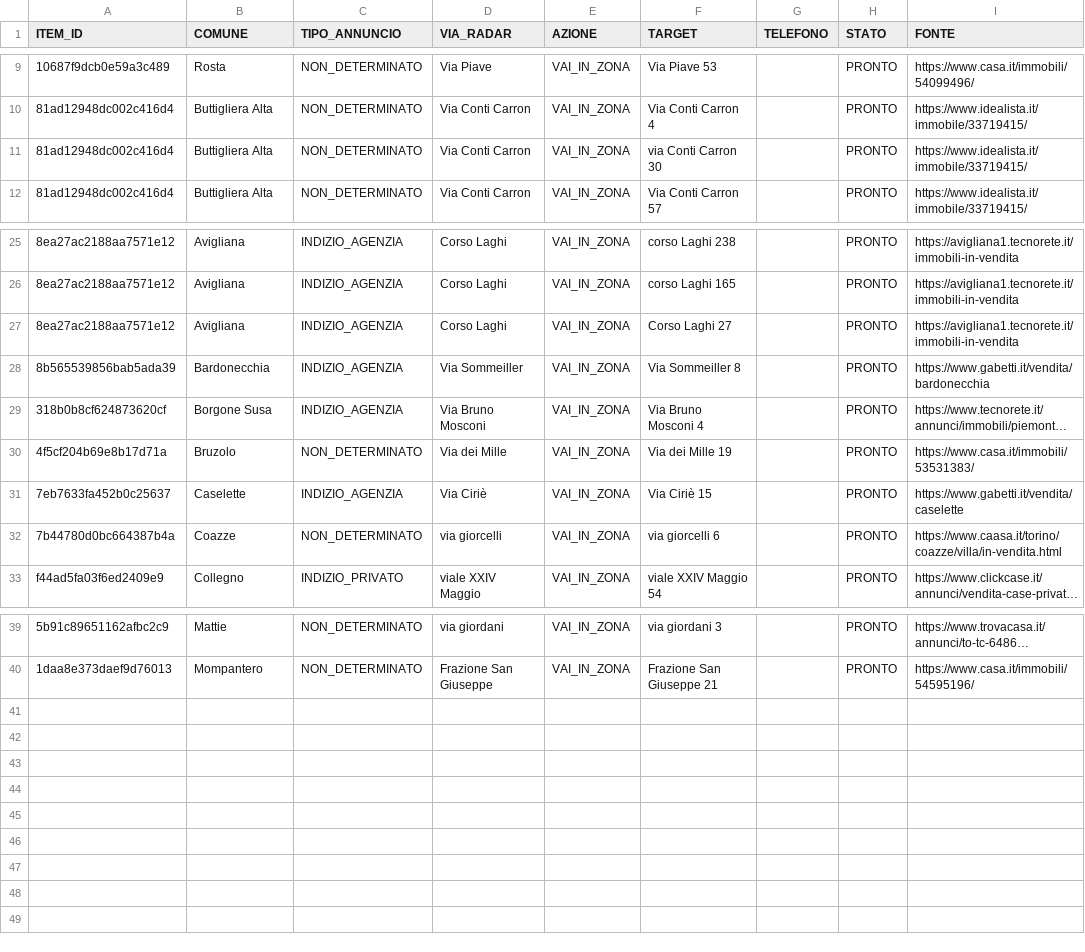
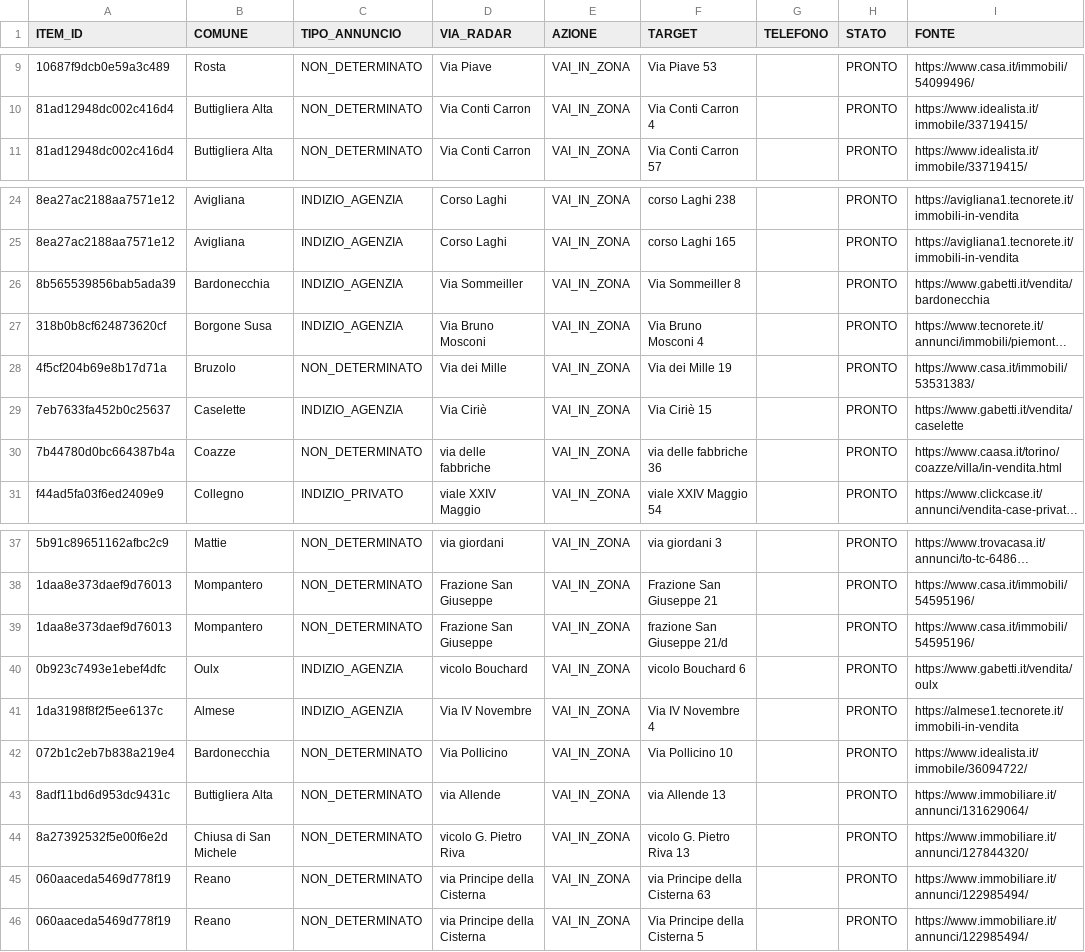
Before and after one commit to josephsocialmedia2-spec/immobili-in-zona, a CSV file: seller_radar_auto/data/area_radar.csv, drawn as a sheet; only a part is shown, gaps mark what is left out; long unchanged cells end in …; removed rows and columns are numbered as before the commit, all else as after; the diff names each change by its address in the sheet, - before the commit and + after, or states it on an @@ line.

```diff
--- a/seller_radar_auto/data/area_radar.csv
+++ b/seller_radar_auto/data/area_radar.csv
-row 11: 81ad12948dc002c416d4 | Buttigliera Alta | NON_DETERMINATO | Via Conti Carron | VAI_IN_ZONA | via Conti Carron 30 |  | PRONTO | https://www.idealista.it/immobile/33719415/
-row 27: 8ea27ac2188aa7571e12 | Avigliana | INDIZIO_AGENZIA | Corso Laghi | VAI_IN_ZONA | Corso Laghi 27 |  | PRONTO | https://avigliana1.tecnorete.it/immobili-in-vendita
-D30 (VIA_RADAR): via giorcelli
+D30 (VIA_RADAR): via delle fabbriche
-F30 (TARGET): via giorcelli 6
+F30 (TARGET): via delle fabbriche 36
+row 39: 1daa8e373daef9d76013 | Mompantero | NON_DETERMINATO | Frazione San Giuseppe | VAI_IN_ZONA | frazione San Giuseppe 21/d |  | PRONTO | https://www.casa.it/immobili/54595196/
+row 40: 0b923c7493e1ebef4dfc | Oulx | INDIZIO_AGENZIA | vicolo Bouchard | VAI_IN_ZONA | vicolo Bouchard 6 |  | PRONTO | https://www.gabetti.it/vendita/oulx
+row 41: 1da3198f8f2f5ee6137c | Almese | INDIZIO_AGENZIA | Via IV Novembre | VAI_IN_ZONA | Via IV Novembre 4 |  | PRONTO | https://almese1.tecnorete.it/immobili-in-vendita
+row 42: 072b1c2eb7b838a219e4 | Bardonecchia | NON_DETERMINATO | Via Pollicino | VAI_IN_ZONA | Via Pollicino 10 |  | PRONTO | https://www.idealista.it/immobile/36094722/
+row 43: 8adf11bd6d953dc9431c | Buttigliera Alta | NON_DETERMINATO | via Allende | VAI_IN_ZONA | via Allende 13 |  | PRONTO | https://www.immobiliare.it/annunci/131629064/
+row 44: 8a27392532f5e00f6e2d | Chiusa di San Michele | NON_DETERMINATO | vicolo G. Pietro Riva | VAI_IN_ZONA | vicolo G. Pietro Riva 13 |  | PRONTO | https://www.immobiliare.it/annunci/127844320/
+row 45: 060aaceda5469d778f19 | Reano | NON_DETERMINATO | via Principe della Cisterna | VAI_IN_ZONA | via Principe della Cisterna 63 |  | PRONTO | https://www.immobiliare.it/annunci/122985494/
+row 46: 060aaceda5469d778f19 | Reano | NON_DETERMINATO | via Principe della Cisterna | VAI_IN_ZONA | Via Principe della Cisterna 5 |  | PRONTO | https://www.immobiliare.it/annunci/122985494/
```
Also changed, not shown: seller_radar_auto/data/ddg_source_status.csv, seller_radar_auto/data/source_status.csv, 4 other files.
